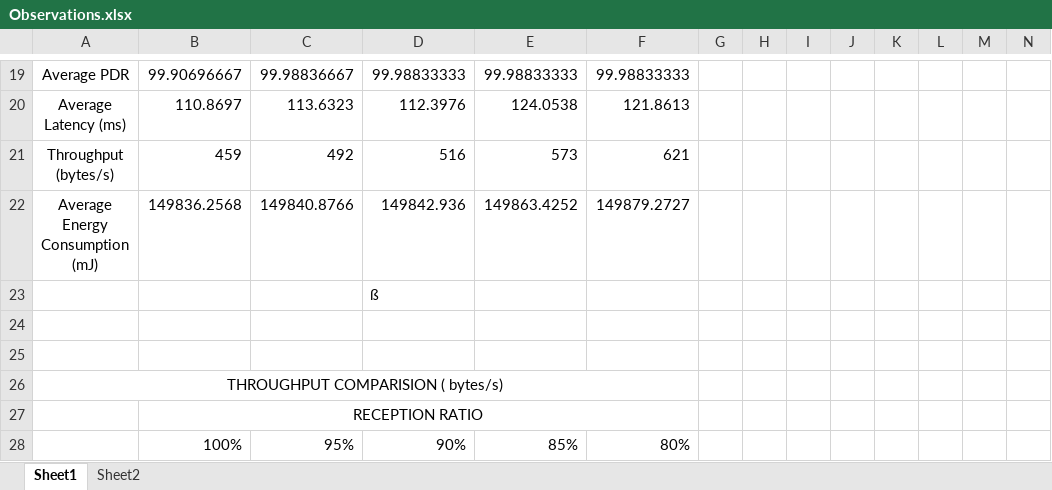
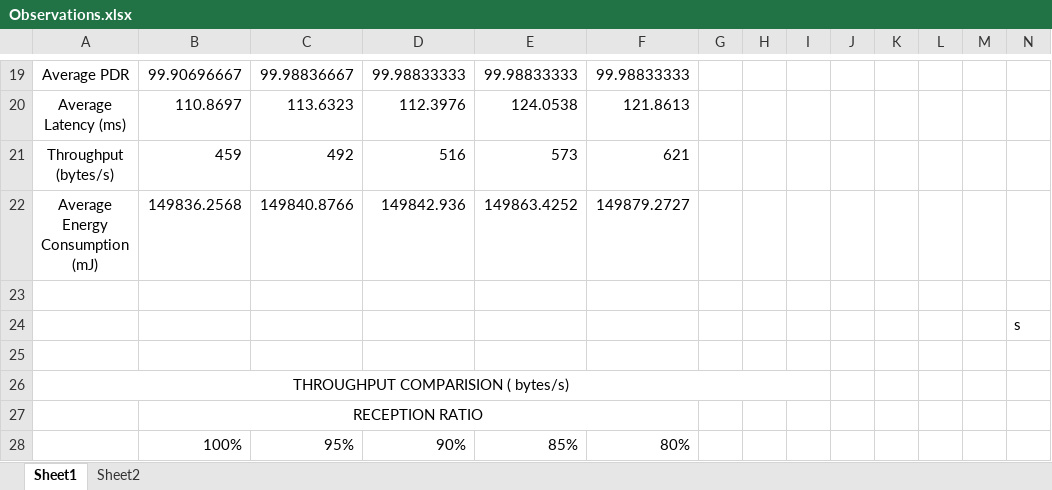
Before and after one commit to balajibv2000/capstone, an Excel workbook: Observations.xlsx, sheet Sheet1, drawn as a sheet; only a part is shown, gaps mark what is left out; values as stored, in another font and other column widths than the file's, no borders; charts and pictures not drawn; removed rows and columns are numbered as before the commit, all else as after; rows hold the shown columns only; the diff covers the shown part only; the diff names each change by its address in the sheet, - before the commit and + after, or states it on an @@ line.

```diff
--- a/Observations.xlsx (sheet Sheet1)
+++ b/Observations.xlsx (sheet Sheet1)
-row 23:  |  |  | ß
+row 24:  |  |  |  |  |  |  |  |  |  |  |  |  | s
-A26:F26 merged
+A26:I26 merged
```
Also changed, not shown: 2 added rows, 1 removed row, 66 edited cells and merged cells elsewhere in this sheet, charts or pictures.
